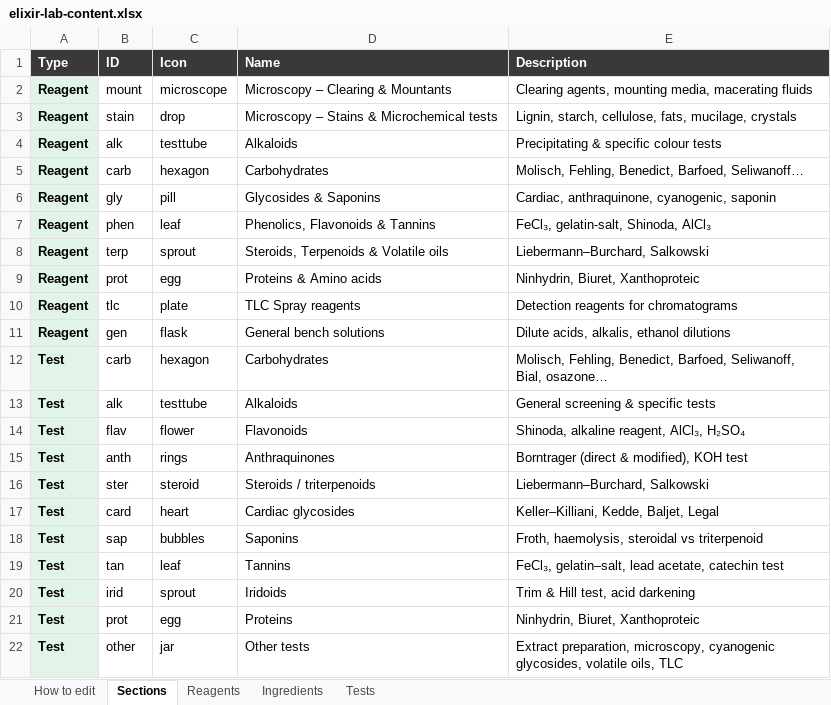
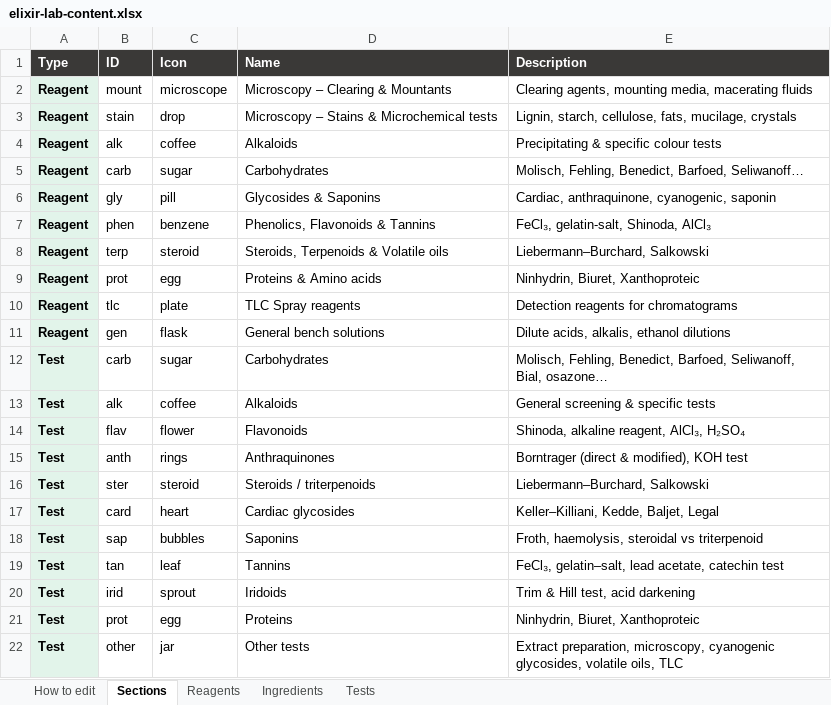
Before and after one commit to Dr-M-Sallam/elixir-lab, an Excel workbook: elixir-lab-content.xlsx, sheet Sections, drawn as a sheet; values as stored, in another font and other column widths than the file's, no borders; the diff names each change by its address in the sheet, - before the commit and + after, or states it on an @@ line.

```diff
--- a/elixir-lab-content.xlsx (sheet Sections)
+++ b/elixir-lab-content.xlsx (sheet Sections)
-C4 (Icon): testtube
+C4 (Icon): coffee
-C5 (Icon): hexagon
+C5 (Icon): sugar
-C7 (Icon): leaf
+C7 (Icon): benzene
-C8 (Icon): sprout
+C8 (Icon): steroid
-C12 (Icon): hexagon
+C12 (Icon): sugar
-C13 (Icon): testtube
+C13 (Icon): coffee
```
Also changed, not shown: sheet How to edit, 2 other files.
